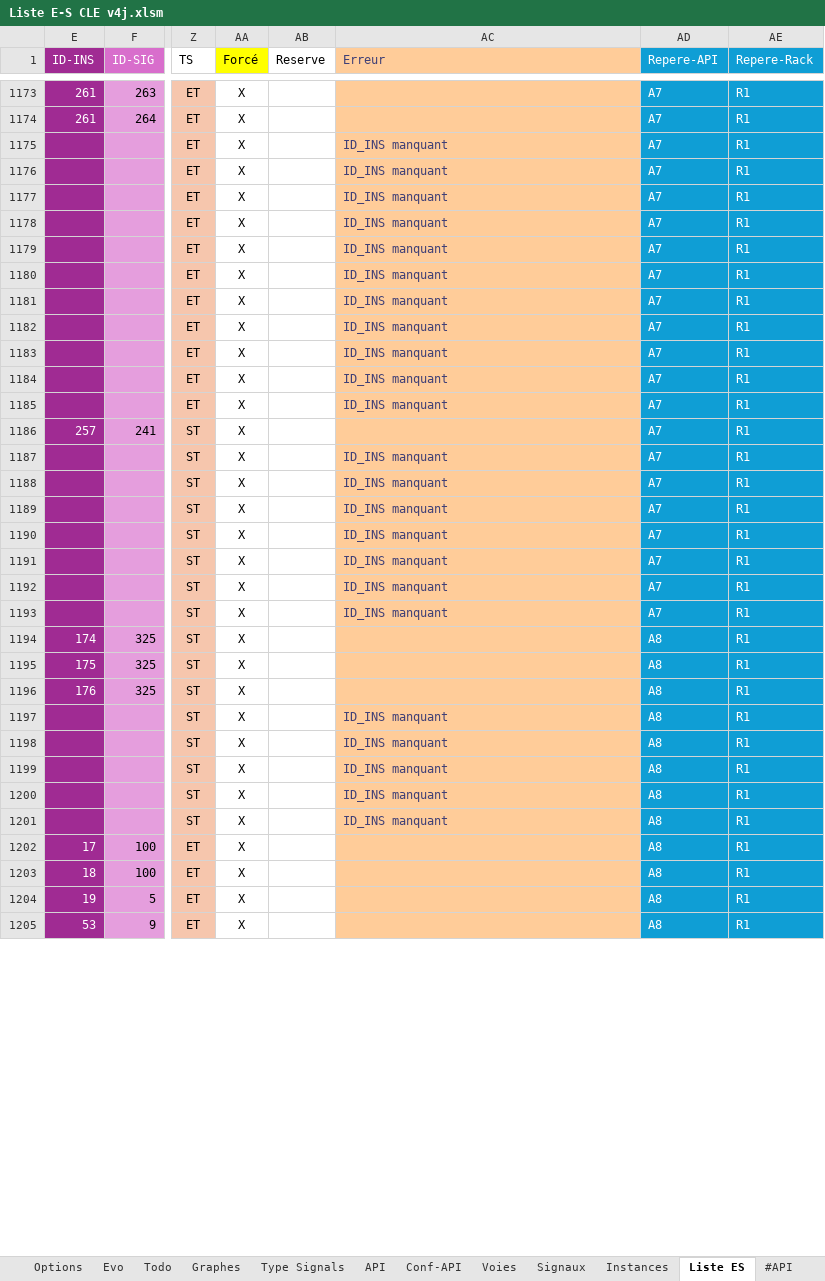
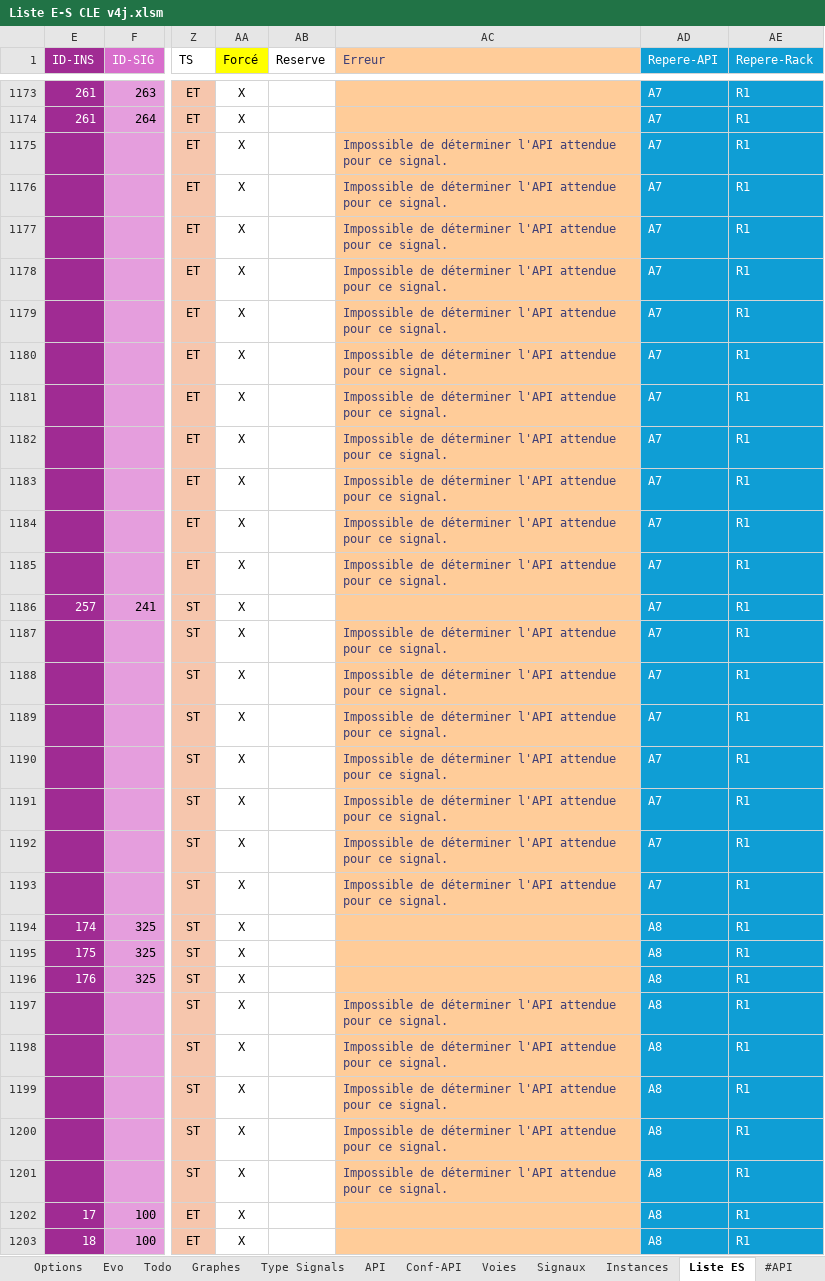
Before and after one commit to Chris33240/Liste_ES, an Excel workbook: Liste E-S CLE v4j.xlsm, sheet Liste ES, drawn as a sheet; only a part is shown, gaps mark what is left out; the shorter side is filled out with more unchanged rows; values as stored, in another font and other column widths than the file's, no borders; charts and pictures and conditional formats and table styles not drawn; the diff covers the shown part only; the diff names each change by its address in the sheet, - before the commit and + after, or states it on an @@ line.

Commit message:
Add files via upload

```diff
--- a/Liste E-S CLE v4j.xlsm (sheet Liste ES)
+++ b/Liste E-S CLE v4j.xlsm (sheet Liste ES)
-AC1175:AC1185 (Erreur): ID_INS manquant
+AC1175:AC1185 (Erreur): Impossible de déterminer l'API attendue pour ce signal.
-AC1187:AC1193 (Erreur): ID_INS manquant
+AC1187:AC1193 (Erreur): Impossible de déterminer l'API attendue pour ce signal.
-AC1197:AC1201 (Erreur): ID_INS manquant
+AC1197:AC1201 (Erreur): Impossible de déterminer l'API attendue pour ce signal.
```
Also changed, not shown: 136 edited cells elsewhere in this sheet, charts or pictures.
